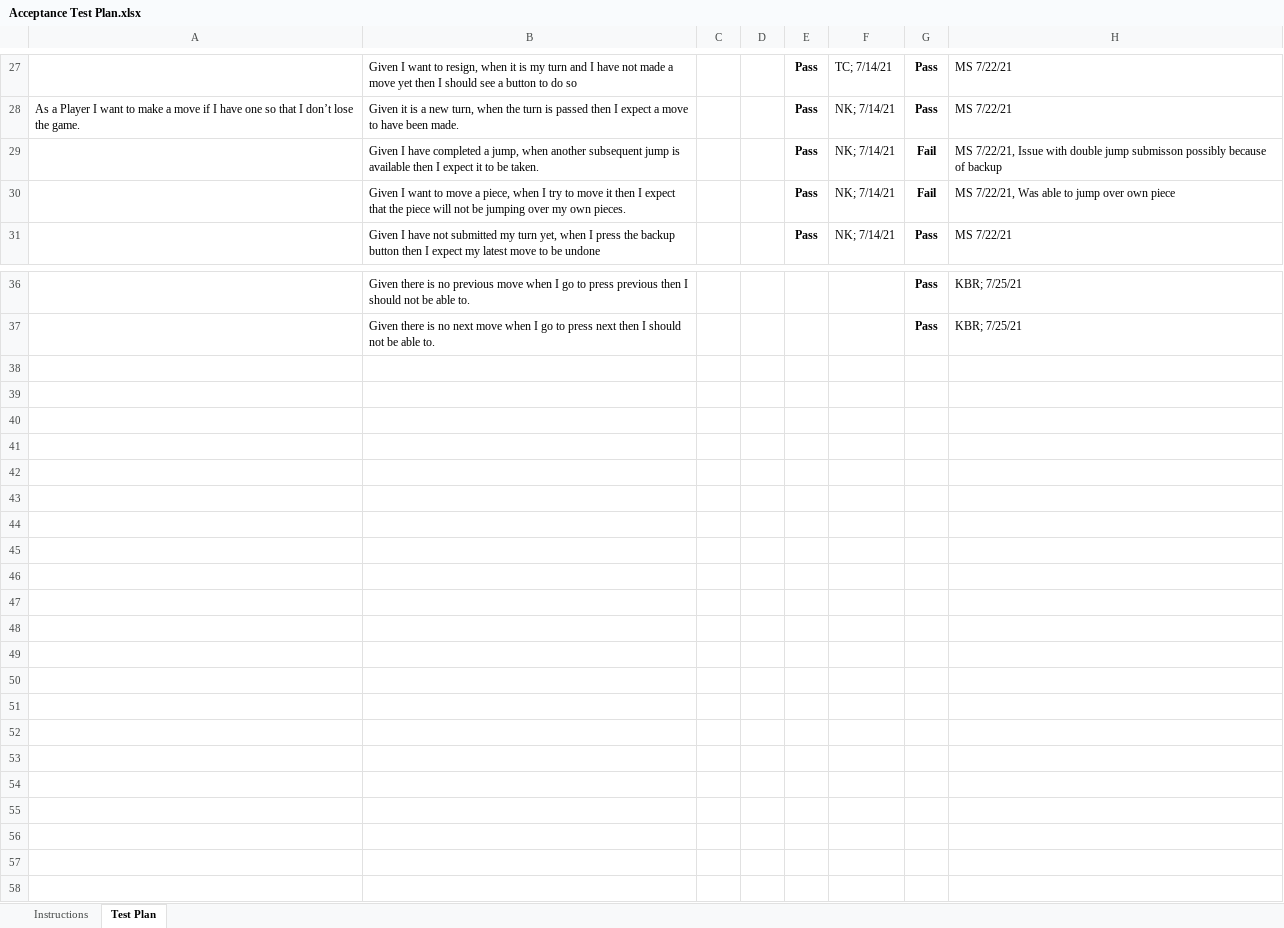
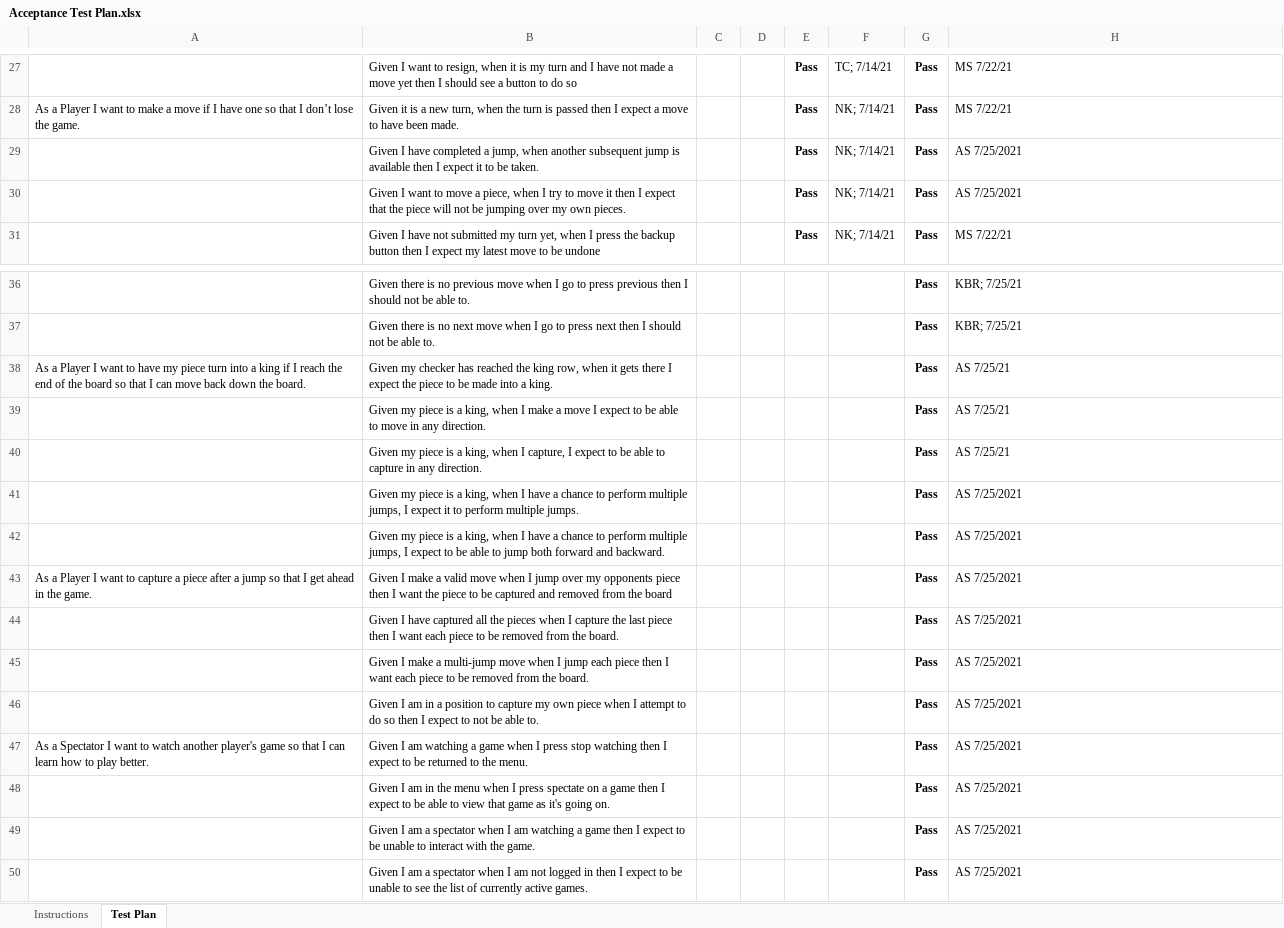
Before and after one commit to nk6706/Checkers_game, an Excel workbook: etc/Acceptance Test Plan.xlsx, sheet Test Plan, drawn as a sheet; only a part is shown, gaps mark what is left out; values as stored, in another font and other column widths than the file's, no borders; conditional formats not drawn; the diff names each change by its address in the sheet, - before the commit and + after, or states it on an @@ line.

Commit message:
Didn't see name difference
Re-uploading

```diff
--- a/etc/Acceptance Test Plan.xlsx (sheet Test Plan)
+++ b/etc/Acceptance Test Plan.xlsx (sheet Test Plan)
-G29:G30: Fail
+G29:G30: Pass
-H29: MS 7/22/21, Issue with double jump submisson possibly because of backup
+H29: AS 7/25/2021
-H30: MS 7/22/21, Was able to jump over own piece
+H30: AS 7/25/2021
+row 38: As a Player I want to have my piece turn into a king if I reach the end of the board so that I can move back down the board. | Given my checker has reached the king row, when it gets there I expect the piece to be made into a king. |  |  |  |  | Pass | AS 7/25/21
+row 39:  | Given my piece is a king, when I make a move I expect to be able to move in any direction. |  |  |  |  | Pass | AS 7/25/21
+row 40:  | Given my piece is a king, when I capture, I expect to be able to capture in any direction. |  |  |  |  | Pass | AS 7/25/21
+row 41:  | Given my piece is a king, when I have a chance to perform multiple jumps, I expect it to perform multiple jumps. |  |  |  |  | Pass | AS 7/25/2021
+row 42:  | Given my piece is a king, when I have a chance to perform multiple jumps, I expect to be able to jump both forward and backward. |  |  |  |  | Pass | AS 7/25/2021
+row 43: As a Player I want to capture a piece after a jump so that I get ahead in the game. | Given I make a valid move when I jump over my opponents piece then I want the piece to be captured and removed from the board |  |  |  |  | Pass | AS 7/25/2021
+row 44:  | Given I have captured all the pieces when I capture the last piece then I want each piece to be removed from the board. |  |  |  |  | Pass | AS 7/25/2021
+row 45:  | Given I make a multi-jump move when I jump each piece then I want each piece to be removed from the board. |  |  |  |  | Pass | AS 7/25/2021
+row 46:  | Given I am in a position to capture my own piece when I attempt to do so then I expect to not be able to. |  |  |  |  | Pass | AS 7/25/2021
+row 47: As a Spectator I want to watch another player's game so that I can learn how to play better. | Given I am watching a game when I press stop watching then I expect to be returned to the menu. |  |  |  |  | Pass | AS 7/25/2021
+row 48:  | Given I am in the menu when I press spectate on a game then I expect to be able to view that game as it's going on. |  |  |  |  | Pass | AS 7/25/2021
+row 49:  | Given I am a spectator when I am watching a game then I expect to be unable to interact with the game. |  |  |  |  | Pass | AS 7/25/2021
+row 50:  | Given I am a spectator when I am not logged in then I expect to be unable to see the list of currently active games. |  |  |  |  | Pass | AS 7/25/2021
```
